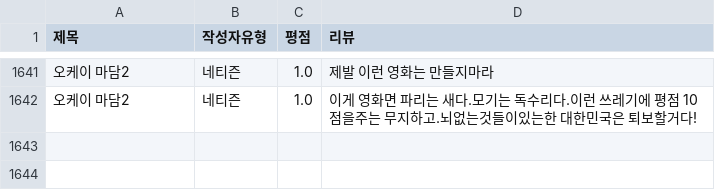
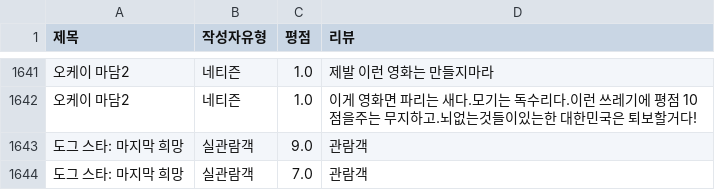
Before and after one commit to Sin-Yejun/movie-recommendation, a CSV file: src/db/movie_reviews.csv, drawn as a sheet; only a part is shown, gaps mark what is left out.

```diff
--- a/src/db/movie_reviews.csv
+++ b/src/db/movie_reviews.csv
@@ -1642 +1642,3 @@
 오케이 마담2,네티즌,1.0,이게 영화면 파리는 새다.모기는 독수리다.이런 쓰레기에 평점 10점을주는 무지하고.뇌없는것들이있는한 대한민국은 퇴보할거다!
+도그 스타: 마지막 희망,실관람객,9.0,관람객
+도그 스타: 마지막 희망,실관람객,7.0,관람객
```
Also changed, not shown: 3 other files.
